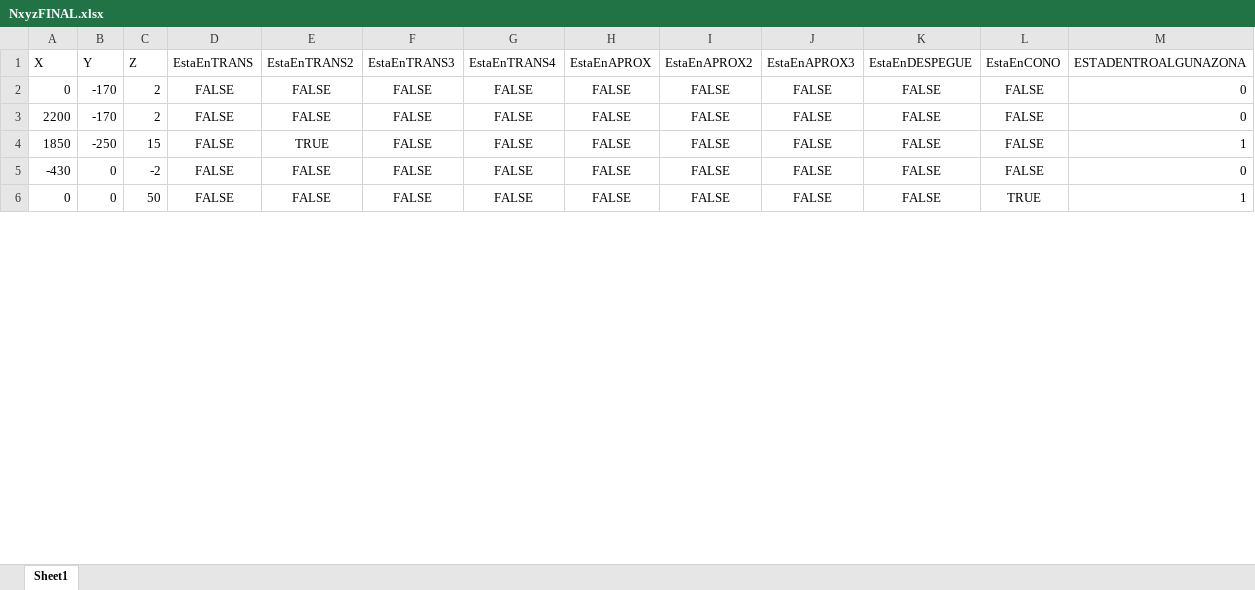
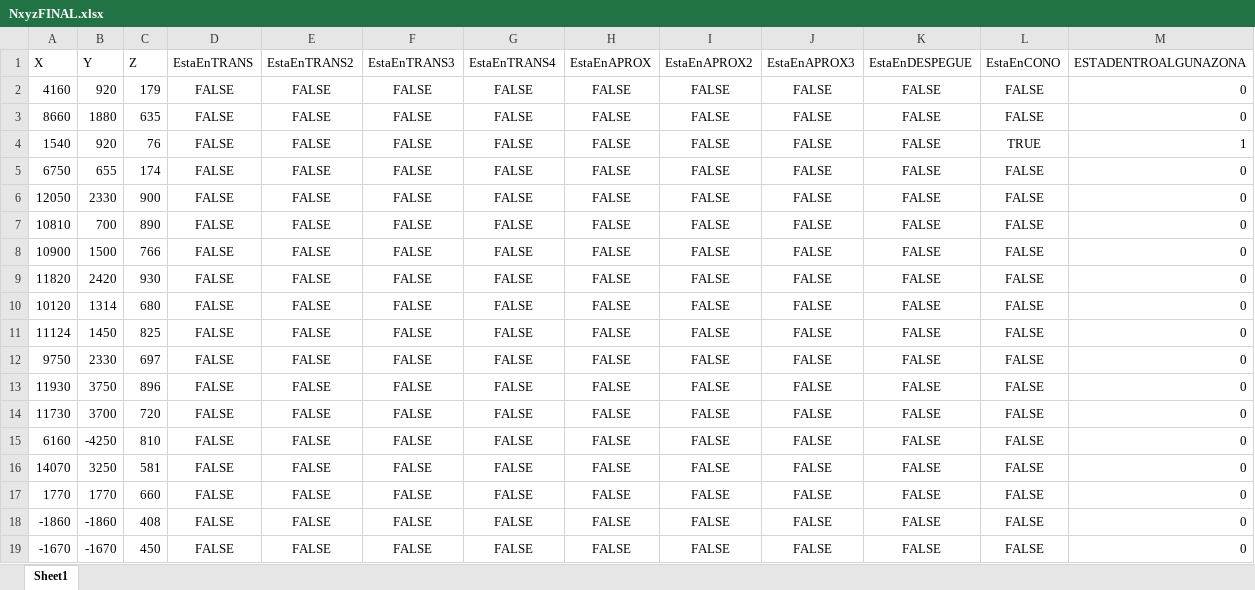
Before and after one commit to drenhaus/SuperficieslimitadorasdeObstaculos, an Excel workbook: NxyzFINAL.xlsx, sheet Sheet1, drawn as a sheet; only a part is shown; values as stored, in another font and other column widths than the file's, no borders; the diff covers the shown part only; the diff names each change by its address in the sheet, - before the commit and + after, or states it on an @@ line.

```diff
--- a/NxyzFINAL.xlsx (sheet Sheet1)
+++ b/NxyzFINAL.xlsx (sheet Sheet1)
-A2 (X): 0
+A2 (X): 4160
-B2 (Y): -170
+B2 (Y): 920
-C2 (Z): 2
+C2 (Z): 179
-A3 (X): 2200
+A3 (X): 8660
-B3 (Y): -170
+B3 (Y): 1880
-C3 (Z): 2
+C3 (Z): 635
-A4 (X): 1850
+A4 (X): 1540
-B4 (Y): -250
+B4 (Y): 920
-C4 (Z): 15
+C4 (Z): 76
-E4 (EstaEnTRANS2): TRUE
+E4 (EstaEnTRANS2): FALSE
-L4 (EstaEnCONO): FALSE
+L4 (EstaEnCONO): TRUE
-A5 (X): -430
+A5 (X): 6750
-B5 (Y): 0
+B5 (Y): 655
-C5 (Z): -2
+C5 (Z): 174
-A6 (X): 0
+A6 (X): 12050
-B6 (Y): 0
+B6 (Y): 2330
-C6 (Z): 50
+C6 (Z): 900
-L6 (EstaEnCONO): TRUE
+L6 (EstaEnCONO): FALSE
-M6 (ESTADENTROALGUNAZONA): 1
+M6 (ESTADENTROALGUNAZONA): 0
+row 7: 10810 | 700 | 890 | FALSE | FALSE | FALSE | FALSE | FALSE | FALSE | FALSE | FALSE | FALSE | 0
+row 8: 10900 | 1500 | 766 | FALSE | FALSE | FALSE | FALSE | FALSE | FALSE | FALSE | FALSE | FALSE | 0
+row 9: 11820 | 2420 | 930 | FALSE | FALSE | FALSE | FALSE | FALSE | FALSE | FALSE | FALSE | FALSE | 0
+row 10: 10120 | 1314 | 680 | FALSE | FALSE | FALSE | FALSE | FALSE | FALSE | FALSE | FALSE | FALSE | 0
+row 11: 11124 | 1450 | 825 | FALSE | FALSE | FALSE | FALSE | FALSE | FALSE | FALSE | FALSE | FALSE | 0
+row 12: 9750 | 2330 | 697 | FALSE | FALSE | FALSE | FALSE | FALSE | FALSE | FALSE | FALSE | FALSE | 0
+row 13: 11930 | 3750 | 896 | FALSE | FALSE | FALSE | FALSE | FALSE | FALSE | FALSE | FALSE | FALSE | 0
+row 14: 11730 | 3700 | 720 | FALSE | FALSE | FALSE | FALSE | FALSE | FALSE | FALSE | FALSE | FALSE | 0
+row 15: 6160 | -4250 | 810 | FALSE | FALSE | FALSE | FALSE | FALSE | FALSE | FALSE | FALSE | FALSE | 0
+row 16: 14070 | 3250 | 581 | FALSE | FALSE | FALSE | FALSE | FALSE | FALSE | FALSE | FALSE | FALSE | 0
+row 17: 1770 | 1770 | 660 | FALSE | FALSE | FALSE | FALSE | FALSE | FALSE | FALSE | FALSE | FALSE | 0
+row 18: -1860 | -1860 | 408 | FALSE | FALSE | FALSE | FALSE | FALSE | FALSE | FALSE | FALSE | FALSE | 0
+row 19: -1670 | -1670 | 450 | FALSE | FALSE | FALSE | FALSE | FALSE | FALSE | FALSE | FALSE | FALSE | 0
```
Also changed, not shown: 3 added rows and 13 edited cells elsewhere in this sheet, Nxyz.xlsx, 1 other file.
